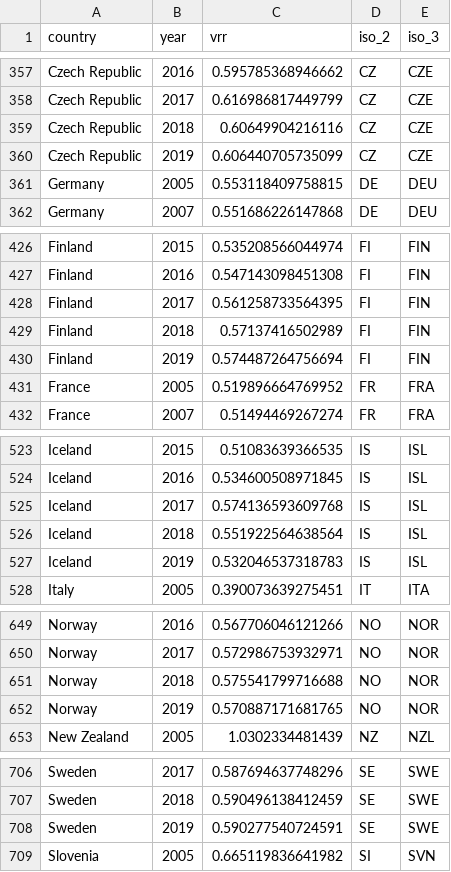
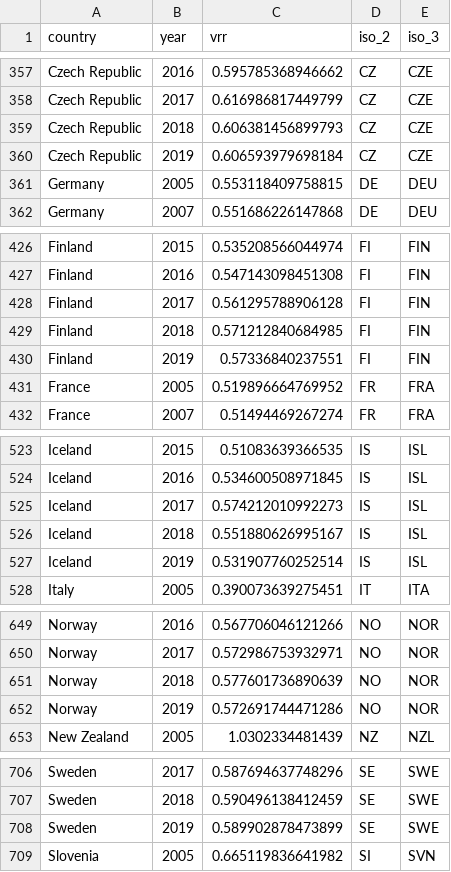
Before and after one commit to TaxFoundation/consumption-taxes, a CSV file: intermediate_outputs/base/vat_base_1976_2019.csv, drawn as a sheet; only a part is shown, gaps mark what is left out.

Commit message:
Re-run everything and add Revenue output file

```diff
--- a/intermediate_outputs/base/vat_base_1976_2019.csv
+++ b/intermediate_outputs/base/vat_base_1976_2019.csv
@@ -358,4 +358,4 @@
 "Czech Republic","2017",0.616986817449799,"CZ","CZE"
-"Czech Republic","2018",0.60649904216116,"CZ","CZE"
-"Czech Republic","2019",0.606440705735099,"CZ","CZE"
+"Czech Republic","2018",0.606381456899793,"CZ","CZE"
+"Czech Republic","2019",0.606593979698184,"CZ","CZE"
 "Germany","2005",0.553118409758815,"DE","DEU"
@@ -427,5 +427,5 @@
 "Finland","2016",0.547143098451308,"FI","FIN"
-"Finland","2017",0.561258733564395,"FI","FIN"
-"Finland","2018",0.57137416502989,"FI","FIN"
-"Finland","2019",0.574487264756694,"FI","FIN"
+"Finland","2017",0.561295788906128,"FI","FIN"
+"Finland","2018",0.571212840684985,"FI","FIN"
+"Finland","2019",0.57336840237551,"FI","FIN"
 "France","2005",0.519896664769952,"FR","FRA"
@@ -524,5 +524,5 @@
 "Iceland","2016",0.534600508971845,"IS","ISL"
-"Iceland","2017",0.574136593609768,"IS","ISL"
-"Iceland","2018",0.551922564638564,"IS","ISL"
-"Iceland","2019",0.532046537318783,"IS","ISL"
+"Iceland","2017",0.574212010992273,"IS","ISL"
+"Iceland","2018",0.551880626995167,"IS","ISL"
+"Iceland","2019",0.531907760252514,"IS","ISL"
 "Italy","2005",0.390073639275451,"IT","ITA"
@@ -650,4 +650,4 @@
 "Norway","2017",0.572986753932971,"NO","NOR"
-"Norway","2018",0.575541799716688,"NO","NOR"
-"Norway","2019",0.570887171681765,"NO","NOR"
+"Norway","2018",0.577601736890639,"NO","NOR"
+"Norway","2019",0.572691744471286,"NO","NOR"
 "New Zealand","2005",1.0302334481439,"NZ","NZL"
@@ -707,3 +707,3 @@
 "Sweden","2018",0.590496138412459,"SE","SWE"
-"Sweden","2019",0.590277540724591,"SE","SWE"
+"Sweden","2019",0.589902878473899,"SE","SWE"
 "Slovenia","2005",0.665119836641982,"SI","SVN"
```
Also changed, not shown: intermediate_outputs/base/vat_base_1985_2019.csv, intermediate_outputs/base/vat_base_avg_1976_2019.csv, 6 other files.
